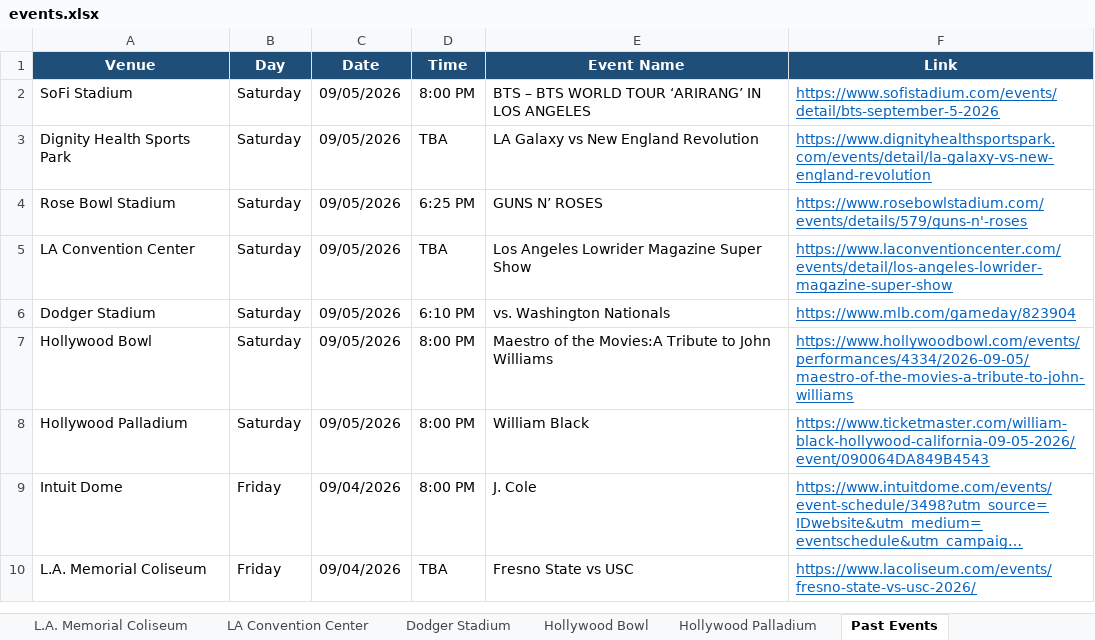
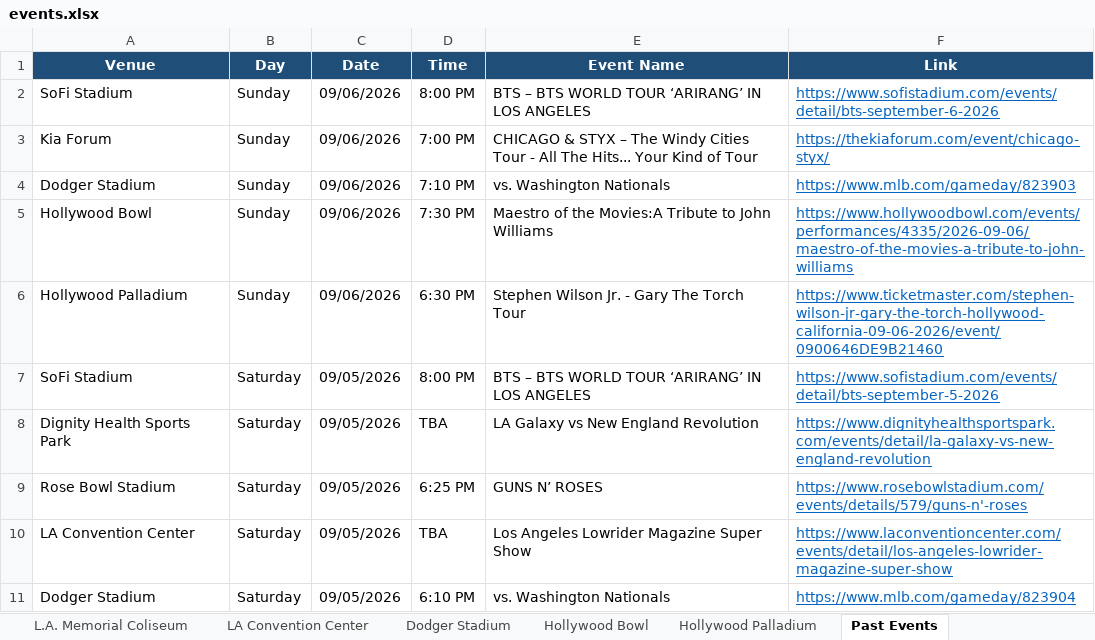
Before and after one commit to hannahlee-vzw/southern_california_events, an Excel workbook: docs/events.xlsx, sheet Past Events, drawn as a sheet; only a part is shown; the shorter side is filled out with more unchanged rows; long unchanged cells end in …; values as stored, in another font and other column widths than the file's, no borders; the diff names each change by its address in the sheet, - before the commit and + after, or states it on an @@ line.

```diff
--- a/docs/events.xlsx (sheet Past Events)
+++ b/docs/events.xlsx (sheet Past Events)
+row 2: SoFi Stadium | Sunday | 09/06/2026 | 8:00 PM | BTS – BTS WORLD TOUR ‘ARIRANG’ IN LOS ANGELES | https://www.sofistadium.com/events/detail/bts-september-6-2026
+row 3: Kia Forum | Sunday | 09/06/2026 | 7:00 PM | CHICAGO & STYX – The Windy Cities Tour - All The Hits... Your Kind of Tour | https://thekiaforum.com/event/chicago-styx/
+row 4: Dodger Stadium | Sunday | 09/06/2026 | 7:10 PM | vs. Washington Nationals | https://www.mlb.com/gameday/823903
+row 5: Hollywood Bowl | Sunday | 09/06/2026 | 7:30 PM | Maestro of the Movies:A Tribute to John Williams | https://www.hollywoodbowl.com/events/performances/4335/2026-09-06/maestro-of-the-movies-a-tribute-to-john-williams
+row 6: Hollywood Palladium | Sunday | 09/06/2026 | 6:30 PM | Stephen Wilson Jr. - Gary The Torch Tour | https://www.ticketmaster.com/stephen-wilson-jr-gary-the-torch-hollywood-california-09-06-2026/event/0900646DE9B21460
```
Also changed, not shown: sheet Dodger Stadium, sheet SoFi Stadium, sheet Kia Forum, sheet Hollywood Bowl, sheet Hollywood Palladium, 3 other files.
